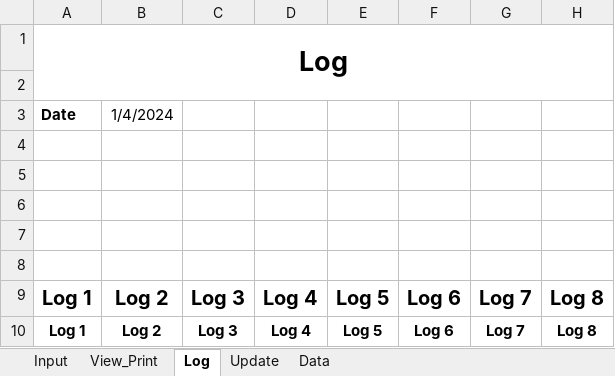
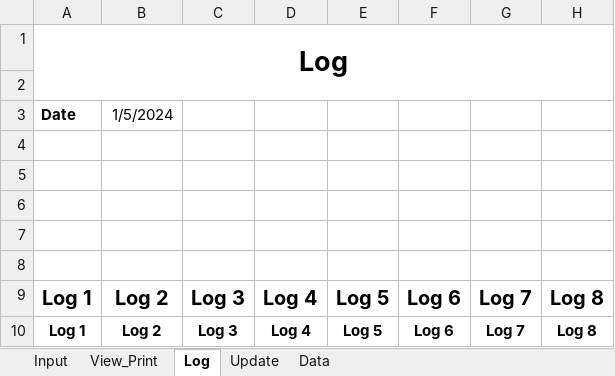
Before and after one commit to dnorthway/dnorthway.github.io, an Excel workbook: Save.xlsx, sheet Log, drawn as a sheet; only a part is shown; values as stored, in another font and other column widths than the file's, no borders; table styles not drawn; the diff names each change by its address in the sheet, - before the commit and + after, or states it on an @@ line.

Commit message:
Add files via upload

```diff
--- a/Save.xlsx (sheet Log)
+++ b/Save.xlsx (sheet Log)
-B3: 1/4/2024
+B3: 1/5/2024
```
Also changed, not shown: sheet Input.
